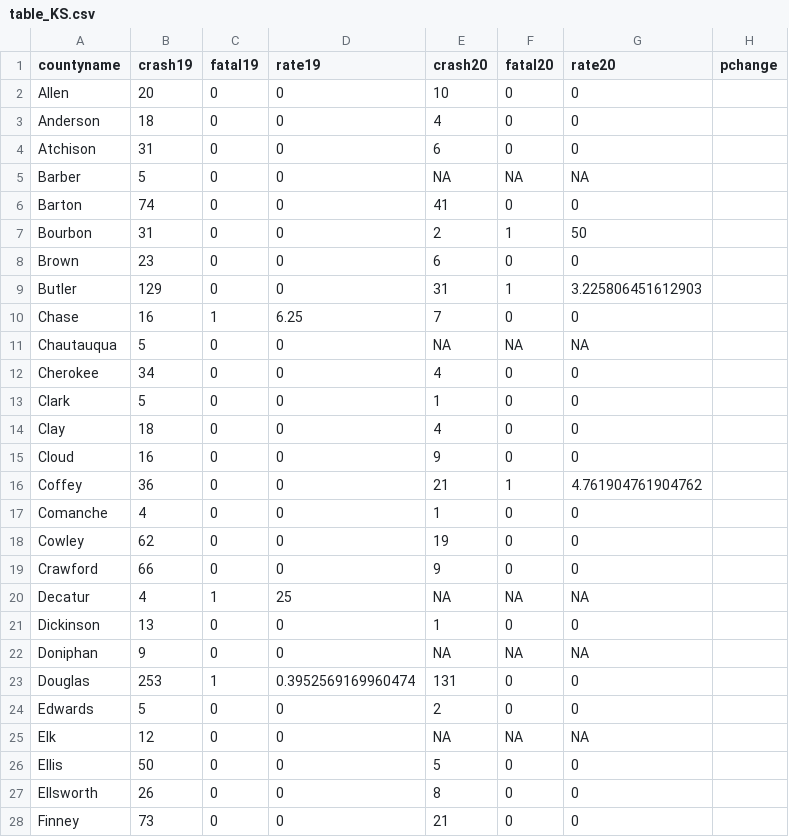
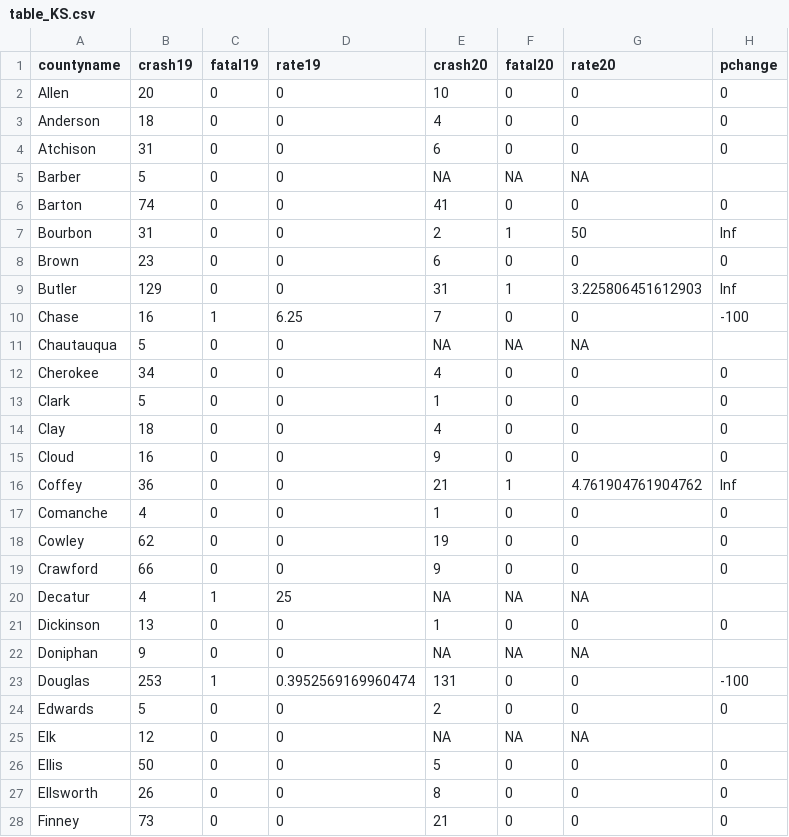
Before and after one commit to smlnlsn/crashometry, a CSV file: table_KS.csv, drawn as a sheet; only a part is shown; the diff covers the shown part only.

```diff
--- a/table_KS.csv
+++ b/table_KS.csv
@@ -1,28 +1,28 @@
 countyname,crash19,fatal19,rate19,crash20,fatal20,rate20,pchange
-Allen,20,0,0,10,0,0,
-Anderson,18,0,0,4,0,0,
-Atchison,31,0,0,6,0,0,
+Allen,20,0,0,10,0,0,0
+Anderson,18,0,0,4,0,0,0
+Atchison,31,0,0,6,0,0,0
 Barber,5,0,0,NA,NA,NA,
-Barton,74,0,0,41,0,0,
-Bourbon,31,0,0,2,1,50,
-Brown,23,0,0,6,0,0,
-Butler,129,0,0,31,1,3.225806451612903,
-Chase,16,1,6.25,7,0,0,
+Barton,74,0,0,41,0,0,0
+Bourbon,31,0,0,2,1,50,Inf
+Brown,23,0,0,6,0,0,0
+Butler,129,0,0,31,1,3.225806451612903,Inf
+Chase,16,1,6.25,7,0,0,-100
 Chautauqua,5,0,0,NA,NA,NA,
-Cherokee,34,0,0,4,0,0,
-Clark,5,0,0,1,0,0,
-Clay,18,0,0,4,0,0,
-Cloud,16,0,0,9,0,0,
-Coffey,36,0,0,21,1,4.761904761904762,
-Comanche,4,0,0,1,0,0,
-Cowley,62,0,0,19,0,0,
-Crawford,66,0,0,9,0,0,
+Cherokee,34,0,0,4,0,0,0
+Clark,5,0,0,1,0,0,0
+Clay,18,0,0,4,0,0,0
+Cloud,16,0,0,9,0,0,0
+Coffey,36,0,0,21,1,4.761904761904762,Inf
+Comanche,4,0,0,1,0,0,0
+Cowley,62,0,0,19,0,0,0
+Crawford,66,0,0,9,0,0,0
 Decatur,4,1,25,NA,NA,NA,
-Dickinson,13,0,0,1,0,0,
+Dickinson,13,0,0,1,0,0,0
 Doniphan,9,0,0,NA,NA,NA,
-Douglas,253,1,0.3952569169960474,131,0,0,
-Edwards,5,0,0,2,0,0,
+Douglas,253,1,0.3952569169960474,131,0,0,-100
+Edwards,5,0,0,2,0,0,0
 Elk,12,0,0,NA,NA,NA,
-Ellis,50,0,0,5,0,0,
-Ellsworth,26,0,0,8,0,0,
-Finney,73,0,0,21,0,0,
+Ellis,50,0,0,5,0,0,0
+Ellsworth,26,0,0,8,0,0,0
+Finney,73,0,0,21,0,0,0
```
Also changed, not shown: 57 edited cells elsewhere in this file, table_AL.csv, table_NY.csv, 7 other files.
